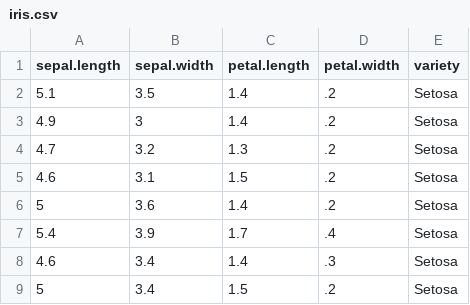
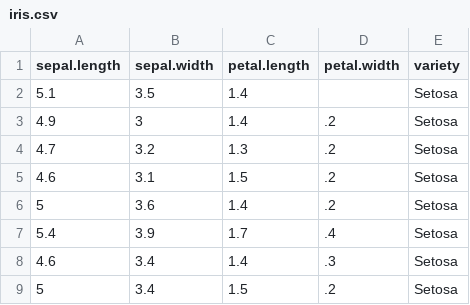
Before and after one commit to vincentbudianto/ArtificialNeuralNetwork, a CSV file: Tubes1B/iris.csv, drawn as a sheet; only a part is shown.

Commit message:
Add fill missing value and pruning to C4.5

```diff
--- a/Tubes1B/iris.csv
+++ b/Tubes1B/iris.csv
@@ -1,3 +1,3 @@
 "sepal.length","sepal.width","petal.length","petal.width","variety"
-5.1,3.5,1.4,.2,"Setosa"
+5.1,3.5,1.4,,"Setosa"
 4.9,3,1.4,.2,"Setosa"
```
Also changed, not shown: 2 other files.
